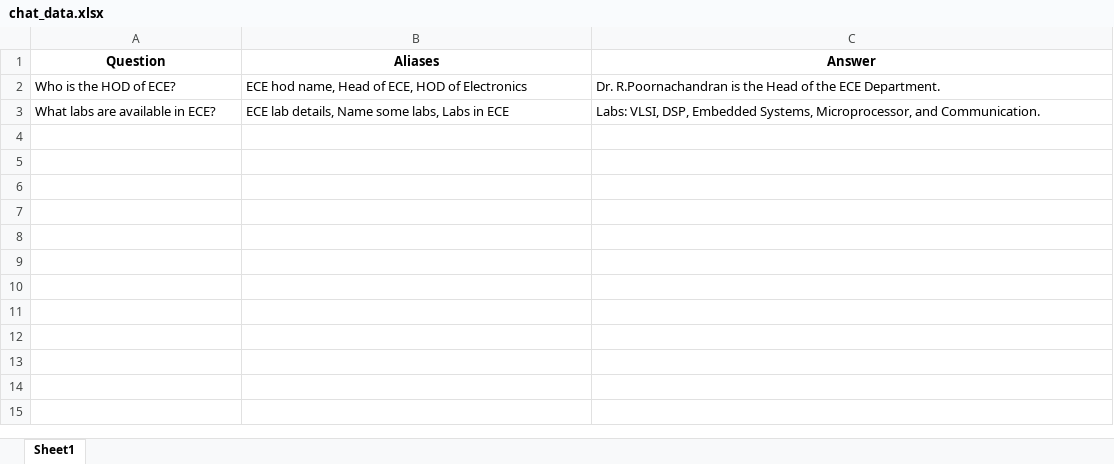
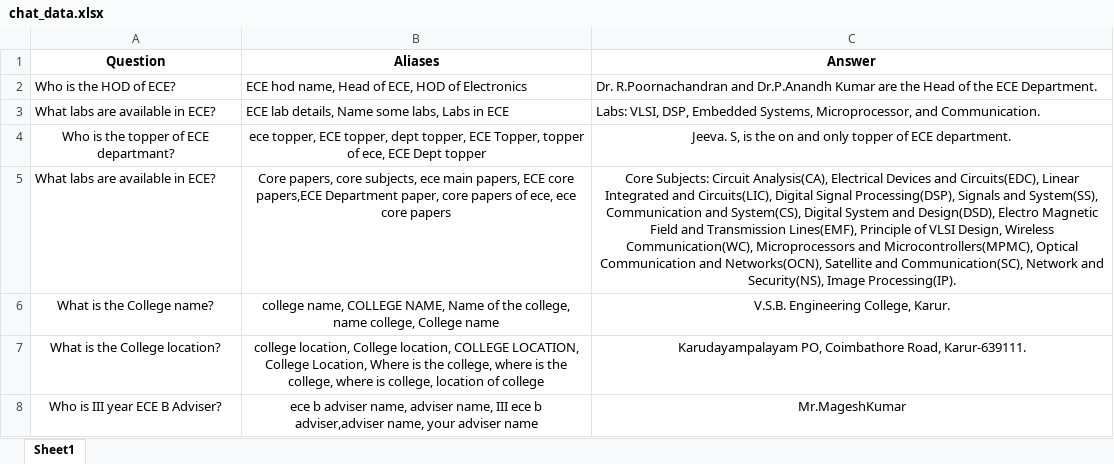
Before and after one commit to muthupandi-tech/student-interaction-chatbot, an Excel workbook: chat_data.xlsx, sheet Sheet1, drawn as a sheet; values as stored, in another font and other column widths than the file's, no borders; the diff names each change by its address in the sheet, - before the commit and + after, or states it on an @@ line.

Commit message:
Your commit message

```diff
--- a/chat_data.xlsx (sheet Sheet1)
+++ b/chat_data.xlsx (sheet Sheet1)
-C2 (Answer): Dr. R.Poornachandran is the Head…
+C2 (Answer): Dr. R.Poornachandran and Dr.P.Anandh Kumar are the Head…
+row 4: Who is the topper of ECE departmant? | ece topper, ECE topper, dept topper, ECE Topper, topper of ece, ECE Dept topper | Jeeva. S, is the on and only topper of ECE department.
+row 5: What labs are available in ECE? | Core papers, core subjects, ece main papers, ECE core papers,ECE Department paper, core papers of ece, ece core papers | Core Subjects: Circuit Analysis(CA), Electrical Devices and Circuits(EDC), Linear Integrated and Circuits(LIC), Digital Signal Processing(DSP), Signals and System(SS), Communication and System(CS), Digital System and Design(DSD), Electro Magnetic Field and Transmission Lines(EMF), Principle of VLSI Design, Wireless Communication(WC), Microprocessors and Microcontrollers(MPMC), Optical Communication and Networks(OCN), Satellite and Communication(SC), Network and Security(NS), Image Processing(IP).
+row 6: What is the College name? | college name, COLLEGE NAME, Name of the college, name college, College name | V.S.B. Engineering College, Karur.
+row 7: What is the College location? | college location, College location, COLLEGE LOCATION, College Location, Where is the college, where is the college, where is college, location of college | Karudayampalayam PO, Coimbathore Road, Karur-639111.
+row 8: Who is III year ECE B Adviser? | ece b adviser name, adviser name, III ece b adviser,adviser name, your adviser name | Mr.MageshKumar
```
Also changed, not shown: 2 other files.
